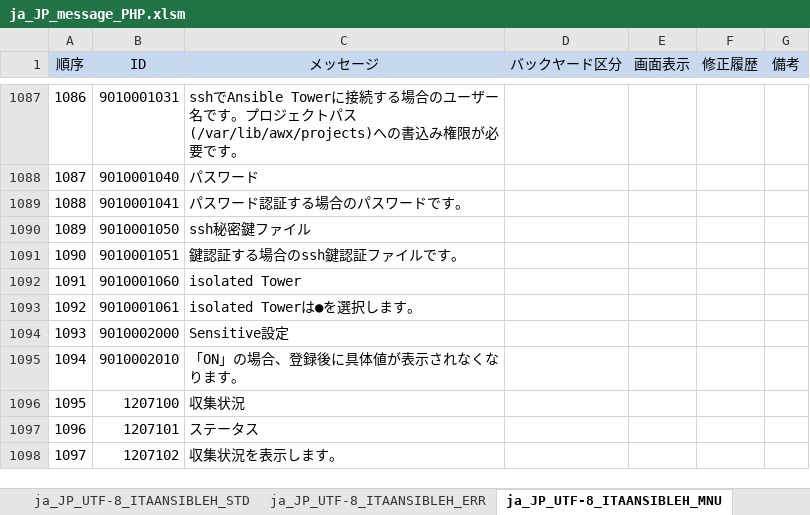
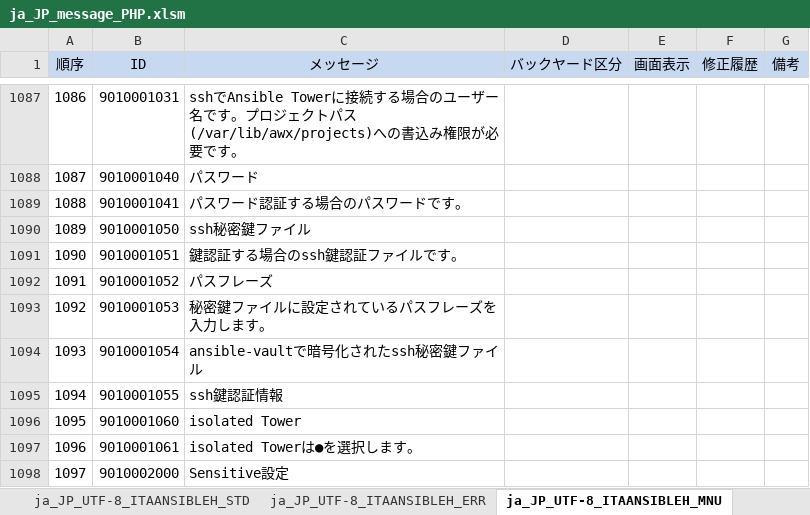
Before and after one commit to exastro-suite/it-automation, an Excel workbook: ky_message_seeds/ansible_driver/ja_JP_message_PHP.xlsm, sheet ja_JP_UTF-8_ITAANSIBLEH_MNU, drawn as a sheet; only a part is shown, gaps mark what is left out; the shorter side is filled out with more unchanged rows; values as stored, in another font and other column widths than the file's, no borders; conditional formats not drawn; addresses are those after the commit; the diff names each change by its address in the sheet, - before the commit and + after, or states it on an @@ line.

```diff
--- a/ky_message_seeds/ansible_driver/ja_JP_message_PHP.xlsm (sheet ja_JP_UTF-8_ITAANSIBLEH_MNU)
+++ b/ky_message_seeds/ansible_driver/ja_JP_message_PHP.xlsm (sheet ja_JP_UTF-8_ITAANSIBLEH_MNU)
+row 1092: 1091 | 9010001052 | パスフレーズ
+row 1093: 1092 | 9010001053 | 秘密鍵ファイルに設定されているパスフレーズを入力します。
+row 1094: 1093 | 9010001054 | ansible-vaultで暗号化されたssh秘密鍵ファイル
+row 1095: 1094 | 9010001055 | ssh鍵認証情報
@@ column A (順序) renumbered from row 1096 down @@
```
Also changed, not shown: sheet ja_JP_UTF-8_ITAANSIBLEH_ERR, ky_message_seeds/ita_base/ja_JP_message_JS.xlsm, ky_message_seeds/ita_base/ja_JP_message_PHP.xlsm, 4 other files.
